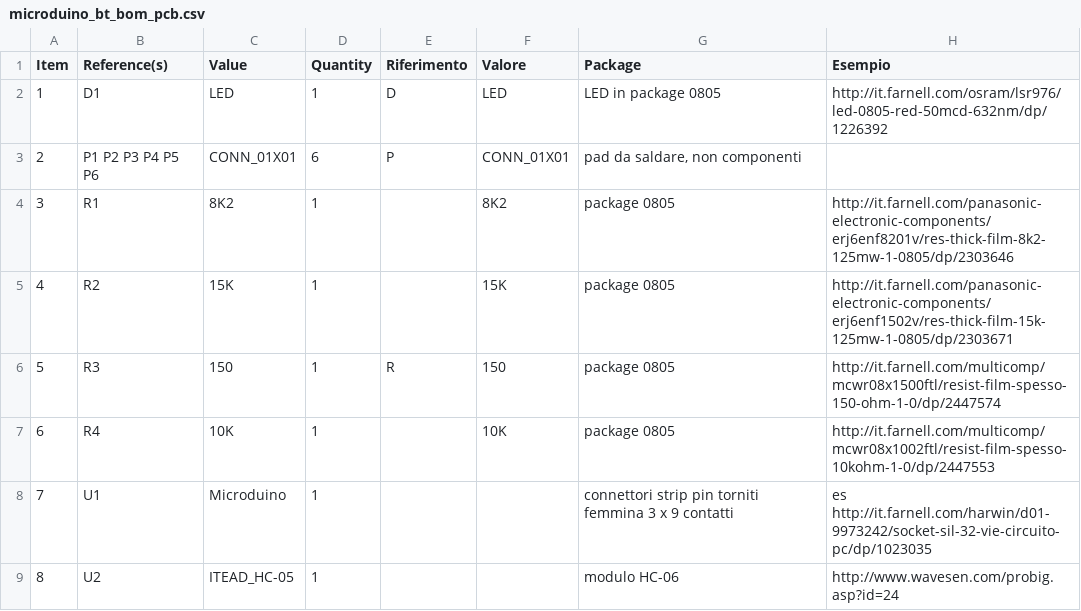
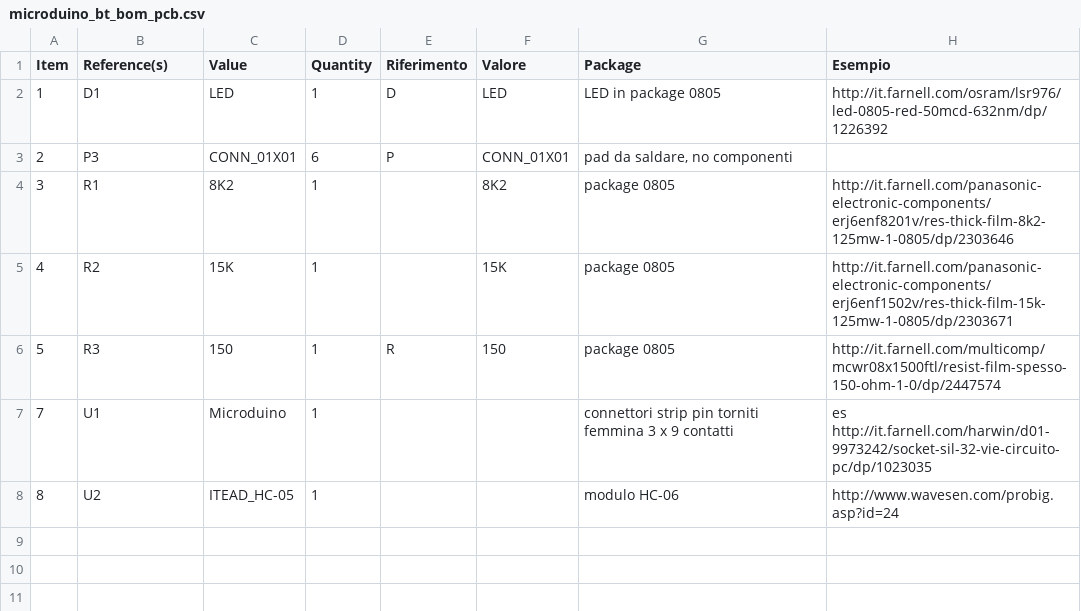
Before and after one commit to r-map/rmap, a CSV file: kicad/r-map_v2/microduino_bt/bom/microduino_bt_bom_pcb.csv, drawn as a sheet.

Commit message:
Aggiornata lista componenti
Rimossi alcuni pad e una resistenza non più necessari.

```diff
--- a/kicad/r-map_v2/microduino_bt/bom/microduino_bt_bom_pcb.csv
+++ b/kicad/r-map_v2/microduino_bt/bom/microduino_bt_bom_pcb.csv
@@ -2,3 +2,3 @@ Item,Reference(s),Value,Quantity,Riferimento,Valore ,Package,Esempio
 1,D1,LED,1,D,LED,LED in package 0805,http://it.farnell.com/osram/lsr976/led-0805-red-50mcd-632nm/dp/1226392
-2,P1 P2 P3 P4 P5 P6,CONN_01X01,6,P,CONN_01X01,"pad da saldare, non componenti",
+2,P3 ,CONN_01X01,6,P,CONN_01X01,"pad da saldare, no componenti",
 3,R1,8K2,1,,8K2,package 0805,http://it.farnell.com/panasonic-electronic-components/erj6enf8201v/res-thick-film-8k2-125mw-1-0805/dp/2303646
@@ -6,3 +6,2 @@ Item,Reference(s),Value,Quantity,Riferimento,Valore ,Package,Esempio
 5,R3,150,1,R,150,package 0805,http://it.farnell.com/multicomp/mcwr08x1500ftl/resist-film-spesso-150-ohm-1-0/dp/2447574
-6,R4,10K,1,,10K,package 0805,http://it.farnell.com/multicomp/mcwr08x1002ftl/resist-film-spesso-10kohm-1-0/dp/2447553
 7,U1,Microduino,1,,,connettori strip pin torniti femmina 3 x 9 contatti,es http://it.farnell.com/harwin/d01-9973242/socket-sil-32-vie-circuito-pc/dp/1023035
```
